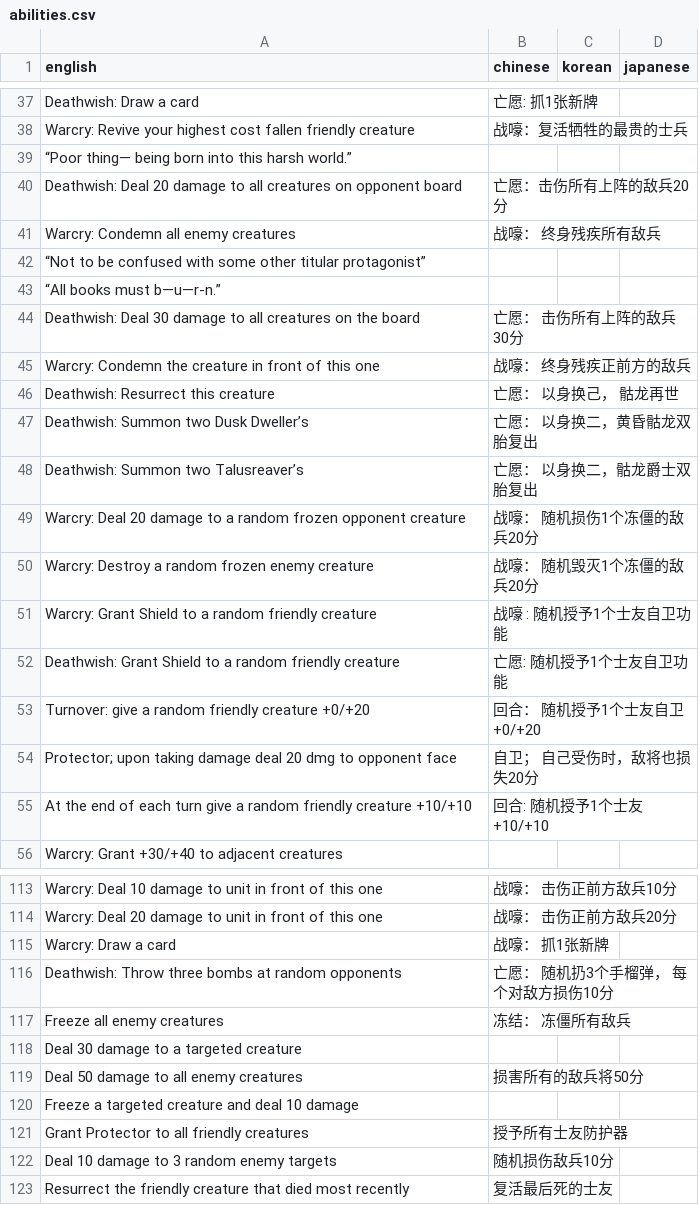
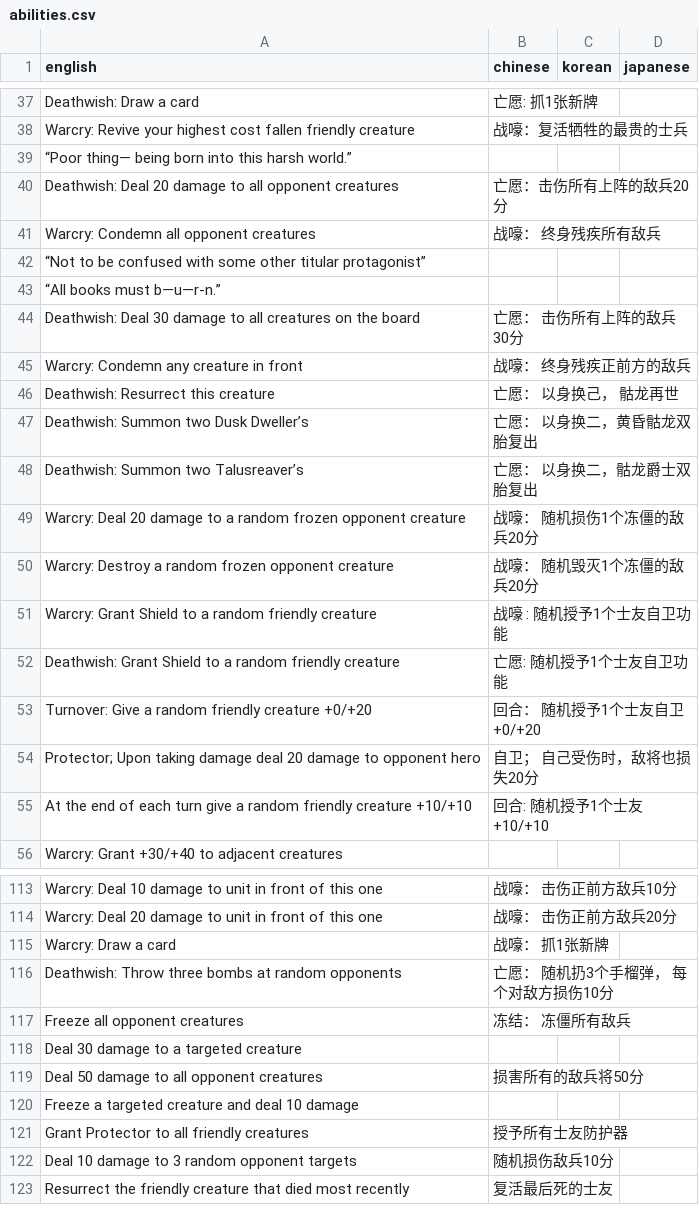
Before and after one commit to warrenshen/battlebound, a CSV file: game/Assets/Resources/Translations/abilities.csv, drawn as a sheet; only a part is shown, gaps mark what is left out; the diff covers the shown part only.

```diff
--- a/game/Assets/Resources/Translations/abilities.csv
+++ b/game/Assets/Resources/Translations/abilities.csv
@@ -39,4 +39,4 @@ Warcry: Revive your highest cost fallen friendly creature,战嚎：复活牺牲
 “Poor thing— being born into this harsh world.”,,,,
-Deathwish: Deal 20 damage to all creatures on opponent board,亡愿：击伤所有上阵的敌兵20分,,,
-Warcry: Condemn all enemy creatures,战嚎： 终身残疾所有敌兵,,,
+Deathwish: Deal 20 damage to all opponent creatures,亡愿：击伤所有上阵的敌兵20分,,,
+Warcry: Condemn all opponent creatures,战嚎： 终身残疾所有敌兵,,,
 “Not to be confused with some other titular protagonist”,,,,
@@ -44,3 +44,3 @@ Warcry: Condemn all enemy creatures,战嚎： 终身残疾所有敌兵,,,
 Deathwish: Deal 30 damage to all creatures on the board,亡愿： 击伤所有上阵的敌兵30分,,,
-Warcry: Condemn the creature in front of this one,战嚎： 终身残疾正前方的敌兵,,,
+Warcry: Condemn any creature in front,战嚎： 终身残疾正前方的敌兵,,,
 Deathwish: Resurrect this creature,亡愿： 以身换己， 骷龙再世,,,
@@ -49,7 +49,7 @@ Deathwish: Summon two Talusreaver’s,亡愿： 以身换二，骷龙爵士双
 Warcry: Deal 20 damage to a random frozen opponent creature,战嚎： 随机损伤1个冻僵的敌兵20分,,,
-Warcry: Destroy a random frozen enemy creature,战嚎： 随机毁灭1个冻僵的敌兵20分,,,
+Warcry: Destroy a random frozen opponent creature,战嚎： 随机毁灭1个冻僵的敌兵20分,,,
 Warcry: Grant Shield to a random friendly creature,战嚎 : 随机授予1个士友自卫功能,,,
 Deathwish: Grant Shield to a random friendly creature,亡愿: 随机授予1个士友自卫功能,,,
-Turnover: give a random friendly creature +0/+20,回合： 随机授予1个士友自卫+0/+20,,,
-Protector; upon taking damage deal 20 dmg to opponent face,自卫； 自己受伤时，敌将也损失20分,,,
+Turnover: Give a random friendly creature +0/+20,回合： 随机授予1个士友自卫+0/+20,,,
+Protector; Upon taking damage deal 20 damage to opponent hero,自卫； 自己受伤时，敌将也损失20分,,,
 At the end of each turn give a random friendly creature +10/+10,回合:  随机授予1个士友+10/+10,,,
@@ -116,8 +116,8 @@ Warcry: Draw a card,战嚎： 抓1张新牌,,,
 Deathwish: Throw three bombs at random opponents,亡愿： 随机扔3个手榴弹， 每个对敌方损伤10分,,,
-Freeze all enemy creatures,冻结：  冻僵所有敌兵,,,
+Freeze all opponent creatures,冻结：  冻僵所有敌兵,,,
 Deal 30 damage to a targeted creature,,,,
-Deal 50 damage to all enemy creatures,损害所有的敌兵将50分,,,
+Deal 50 damage to all opponent creatures,损害所有的敌兵将50分,,,
 Freeze a targeted creature and deal 10 damage,,,,
 Grant Protector to all friendly creatures,授予所有士友防护器,,,
-Deal 10 damage to 3 random enemy targets,随机损伤敌兵10分,,,
+Deal 10 damage to 3 random opponent targets,随机损伤敌兵10分,,,
 Resurrect the friendly creature that died most recently,复活最后死的士友,,,
```
Also changed, not shown: 19 edited cells elsewhere in this file.
